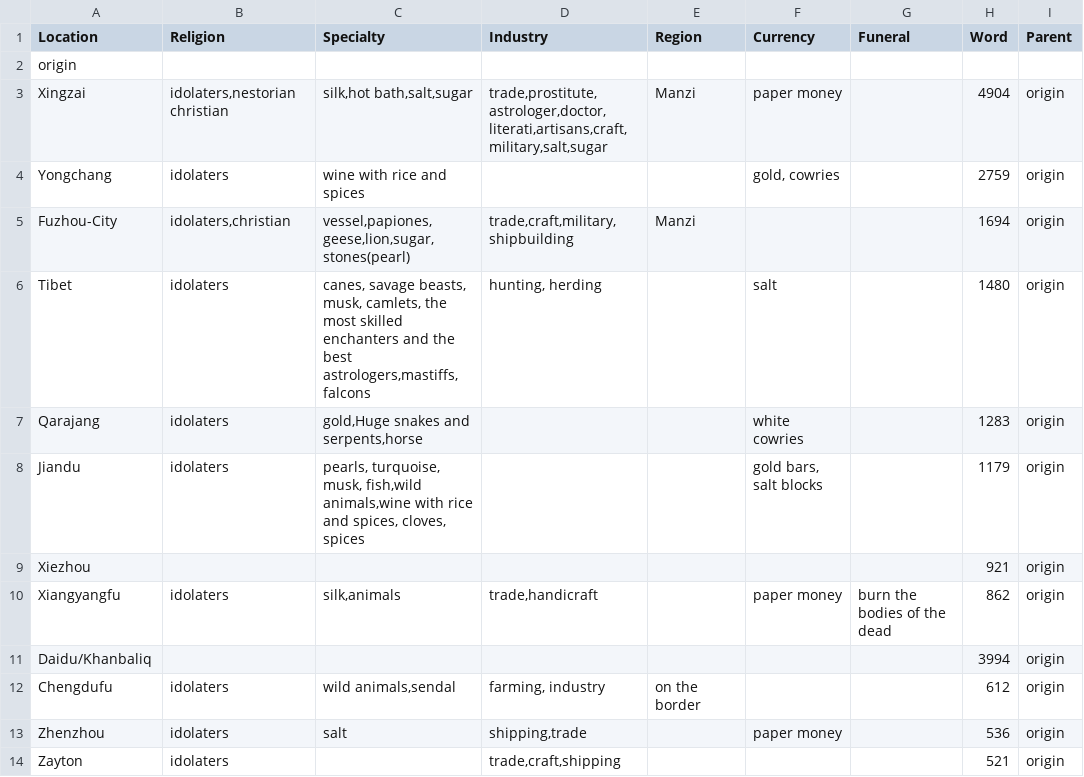
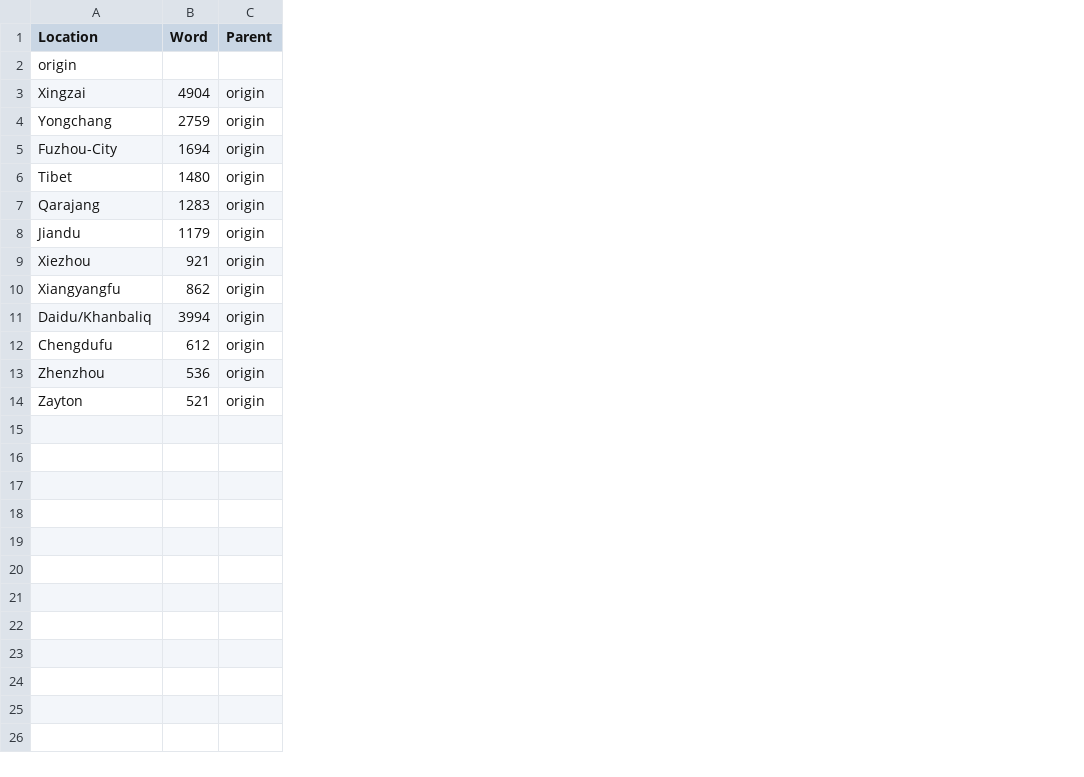
Before and after one commit to HUMA5630-Digital-Humanities/project-2024-group-1, a CSV file: csv/wordcount.csv, drawn as a sheet; the diff names each change by its address in the sheet, - before the commit and + after, or states it on an @@ line.

Commit message:
map07 compress & wordcount csv

```diff
--- a/csv/wordcount.csv
+++ b/csv/wordcount.csv
-column B (Religion), rows 3-14: idolaters,nestorian christian | idolaters | idolaters,christian | idolaters | idolaters | idolaters |  | idolaters |  | idolaters | idolaters | idolaters
-column C (Specialty), rows 3-13: silk,hot bath,salt,sugar | wine with rice and spices | vessel,papiones,geese,lion,sugar,stones(pearl) | canes, savage beasts, musk, camlets, the most skilled enchanters and the best astrologers,mastiffs, falcons | gold,Huge snakes and serpents,horse | pearls, turquoise, musk, fish,wild animals,wine with rice and spices, cloves, spices |  | silk,animals |  | wild animals,sendal | salt
-column D (Industry), rows 3-14: trade,prostitute,astrologer,doctor,literati,artisans,craft,military,salt,sugar |  | trade,craft,military,shipbuilding | hunting, herding |  |  |  | trade,handicraft |  | farming, industry | shipping,trade | trade,craft,shipping
-column E (Region), rows 3-12: Manzi |  | Manzi |  |  |  |  |  |  | on the border
-column F (Currency), rows 3-13: paper money | gold, cowries |  | salt | white cowries | gold bars, salt blocks |  | paper money |  |  | paper money
-column G (Funeral), row 10: burn the bodies of the dead
```
Also changed, not shown: csv/wordcount_Haw.csv, csv/wordcount_cn.csv, 1 other file.
